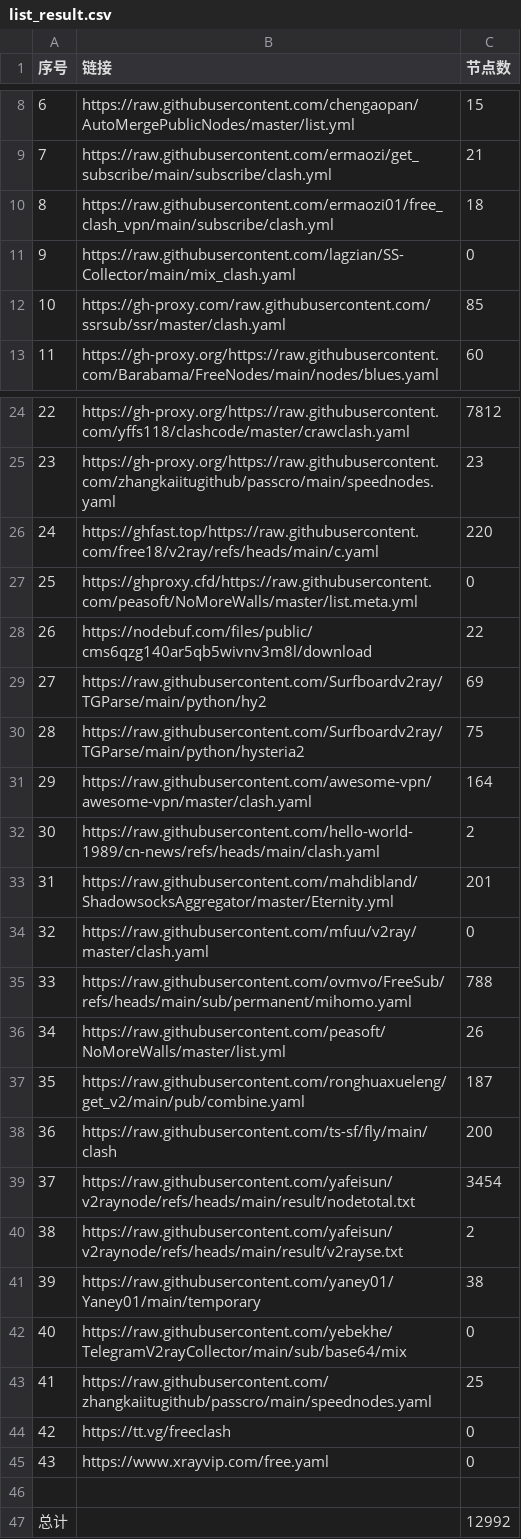
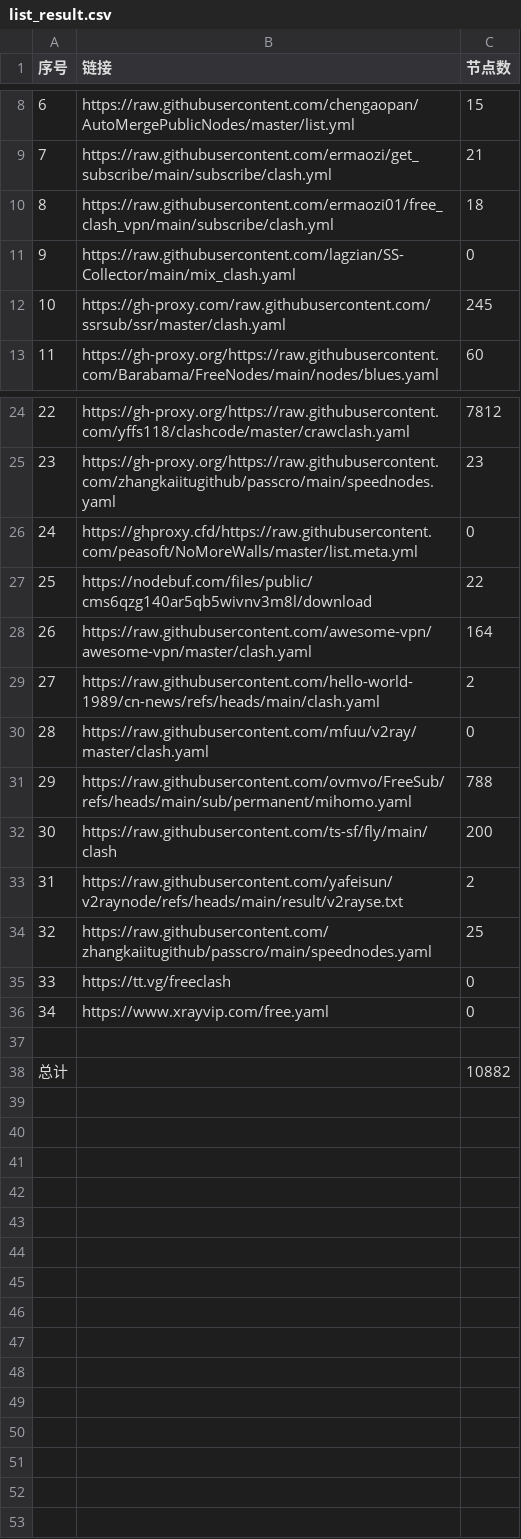
Before and after one commit to yffs118/clashcode, a CSV file: list_result.csv, drawn as a sheet; only a part is shown, gaps mark what is left out; removed rows and columns are numbered as before the commit, all else as after; the diff names each change by its address in the sheet, - before the commit and + after, or states it on an @@ line.

```diff
--- a/list_result.csv
+++ b/list_result.csv
-C12 (节点数): 85
+C12 (节点数): 245
-row 26: 24 | https://ghfast.top/https://raw.githubusercontent.com/free18/v2ray/refs/heads/main/c.yaml | 220
@@ column A (序号) renumbered between rows 26 and 36 @@
-row 29: 27 | https://raw.githubusercontent.com/Surfboardv2ray/TGParse/main/python/hy2 | 69
-row 30: 28 | https://raw.githubusercontent.com/Surfboardv2ray/TGParse/main/python/hysteria2 | 75
-row 33: 31 | https://raw.githubusercontent.com/mahdibland/ShadowsocksAggregator/master/Eternity.yml | 201
-row 36: 34 | https://raw.githubusercontent.com/peasoft/NoMoreWalls/master/list.yml | 26
-row 37: 35 | https://raw.githubusercontent.com/ronghuaxueleng/get_v2/main/pub/combine.yaml | 187
-row 39: 37 | https://raw.githubusercontent.com/yafeisun/v2raynode/refs/heads/main/result/nodetotal.txt | 3454
-row 41: 39 | https://raw.githubusercontent.com/yaney01/Yaney01/main/temporary | 38
-row 42: 40 | https://raw.githubusercontent.com/yebekhe/TelegramV2rayCollector/main/sub/base64/mix | 0
-C38 (节点数): 12992
+C38 (节点数): 10882
```
Also changed, not shown: 36 other files.
